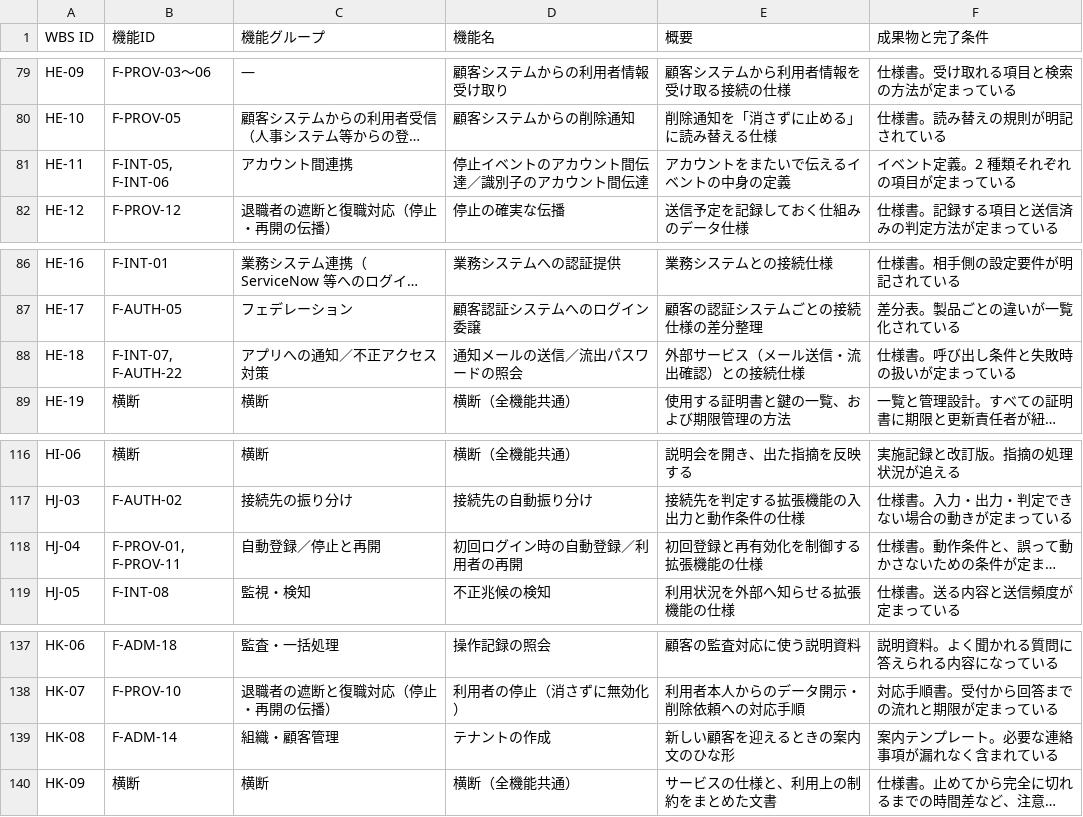
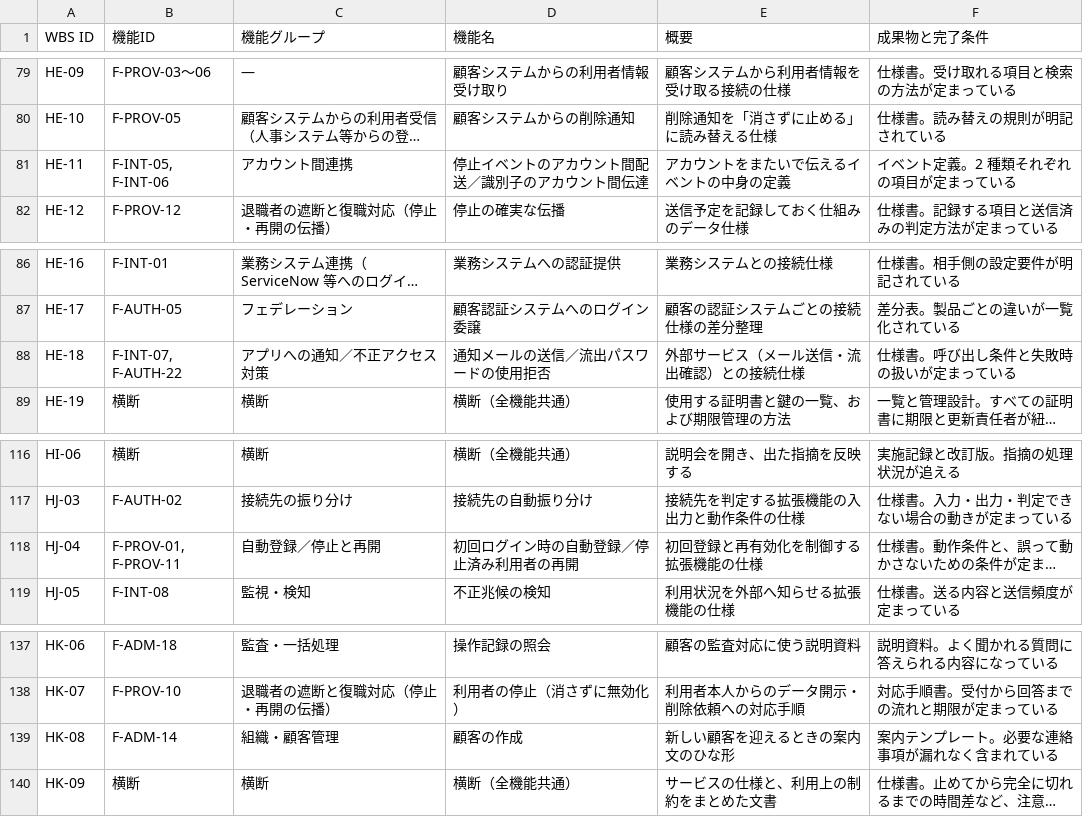
Before and after one commit to suepie/aws-atuh-poc, a TSV file: doc/basic-design/research/wbs-text/H-other_概要_成果物.tsv, drawn as a sheet; only a part is shown, gaps mark what is left out; long unchanged cells end in …; the diff names each change by its address in the sheet, - before the commit and + after, or states it on an @@ line.

```diff
--- a/doc/basic-design/research/wbs-text/H-other_概要_成果物.tsv
+++ b/doc/basic-design/research/wbs-text/H-other_概要_成果物.tsv
-D81 (機能名): 停止イベントのアカウント間伝達／識別子のアカウント間伝達
+D81 (機能名): 停止イベントのアカウント間配送／識別子のアカウント間伝達
-D88 (機能名): 通知メールの送信／流出パスワードの照会
+D88 (機能名): 通知メールの送信／流出パスワードの使用拒否
-D118 (機能名): 初回ログイン時の自動登録／利用者の再開
+D118 (機能名): 初回ログイン時の自動登録／停止済み利用者の再開
-D139 (機能名): テナントの作成
+D139 (機能名): 顧客の作成
```
Also changed, not shown: doc/basic-design/research/wbs-text/AG_概要_成果物.tsv, doc/basic-design/research/wbs-text/HB-F_概要_成果物.tsv, 3 other files.
